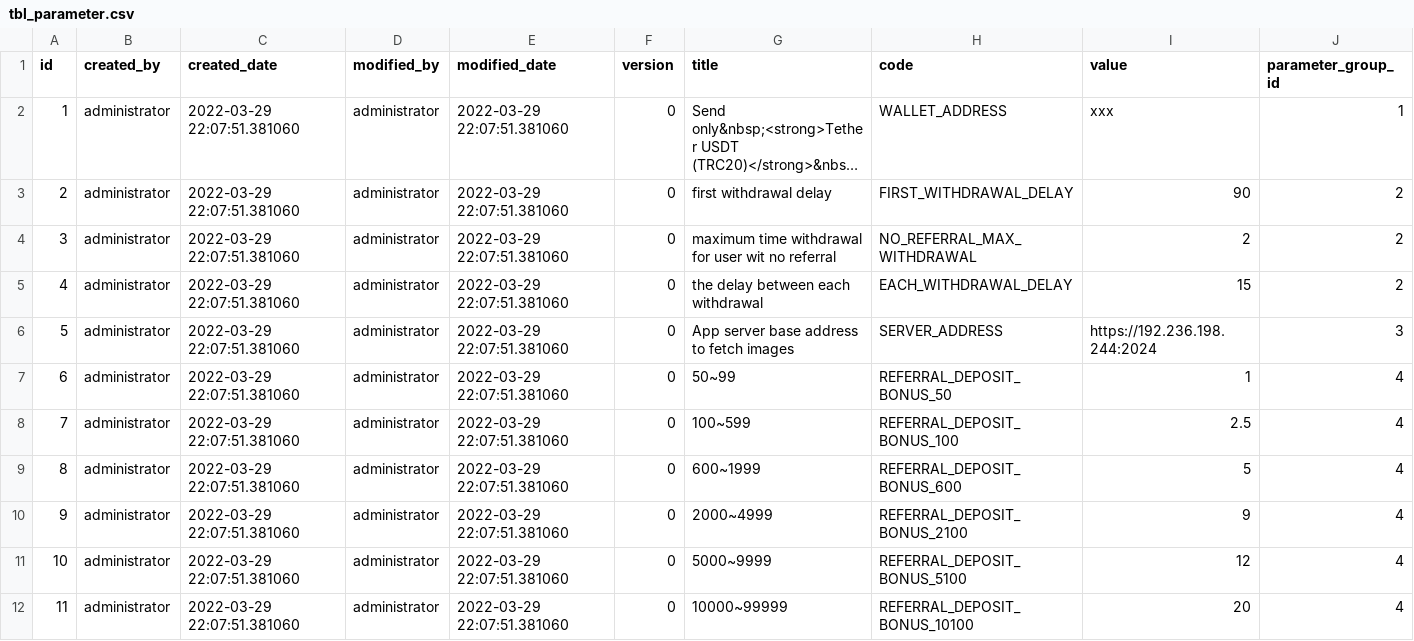
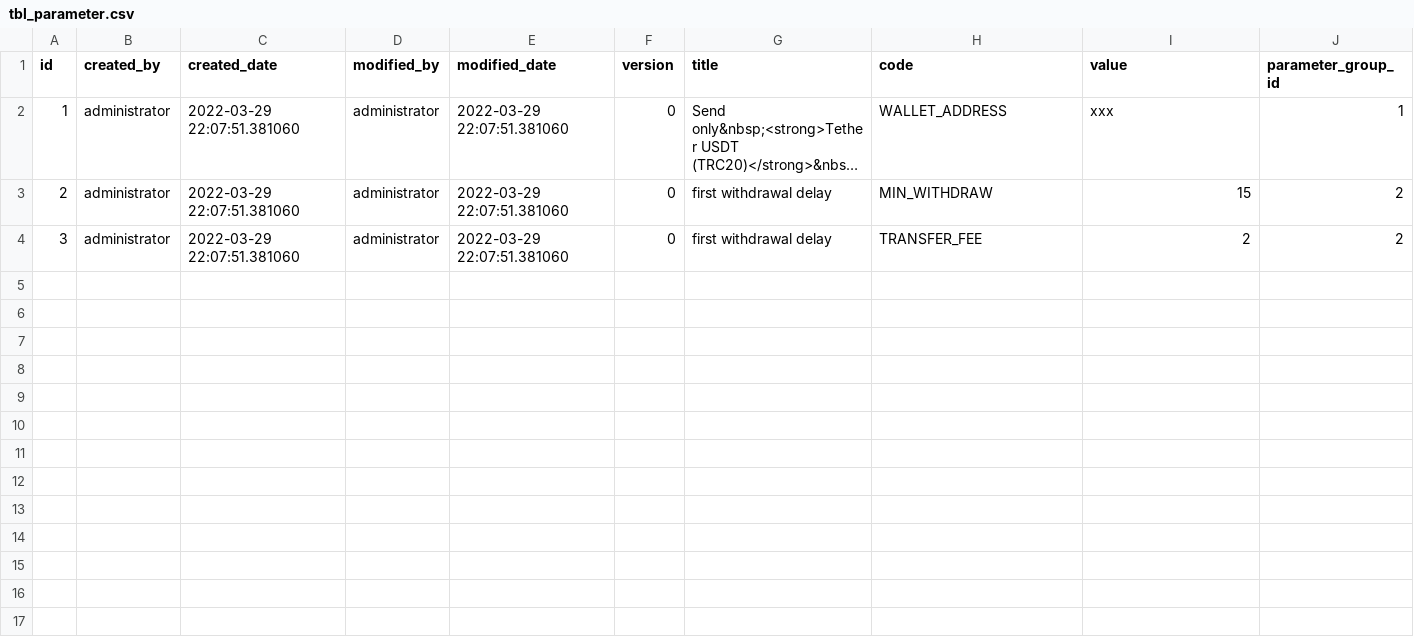
Before and after one commit to bm-vip/eshop, a CSV file: app/src/main/resources/db/data/tbl_parameter.csv, drawn as a sheet; long unchanged cells end in …; the diff names each change by its address in the sheet, - before the commit and + after, or states it on an @@ line.

```diff
--- a/app/src/main/resources/db/data/tbl_parameter.csv
+++ b/app/src/main/resources/db/data/tbl_parameter.csv
-H3 (code): FIRST_WITHDRAWAL_DELAY
+H3 (code): MIN_WITHDRAW
-I3 (value): 90
+I3 (value): 15
-G4 (title): maximum time withdrawal for user wit no referral
+G4 (title): first withdrawal delay
-H4 (code): NO_REFERRAL_MAX_WITHDRAWAL
+H4 (code): TRANSFER_FEE
-row 5: 4 | administrator | 2022-03-29 22:07:51.381060 | administrator | 2022-03-29 22:07:51.381060 | 0 | the delay between each withdrawal | EACH_WITHDRAWAL_DELAY | 15 | 2
-row 6: 5 | administrator | 2022-03-29 22:07:51.381060 | administrator | 2022-03-29 22:07:51.381060 | 0 | App server base address to fetch images | SERVER_ADDRESS | https://192.236.198.244:2024 | 3
-row 7: 6 | administrator | 2022-03-29 22:07:51.381060 | administrator | 2022-03-29 22:07:51.381060 | 0 | 50~99 | REFERRAL_DEPOSIT_BONUS_50 | 1 | 4
-row 8: 7 | administrator | 2022-03-29 22:07:51.381060 | administrator | 2022-03-29 22:07:51.381060 | 0 | 100~599 | REFERRAL_DEPOSIT_BONUS_100 | 2.5 | 4
-row 9: 8 | administrator | 2022-03-29 22:07:51.381060 | administrator | 2022-03-29 22:07:51.381060 | 0 | 600~1999 | REFERRAL_DEPOSIT_BONUS_600 | 5 | 4
-row 10: 9 | administrator | 2022-03-29 22:07:51.381060 | administrator | 2022-03-29 22:07:51.381060 | 0 | 2000~4999 | REFERRAL_DEPOSIT_BONUS_2100 | 9 | 4
-row 11: 10 | administrator | 2022-03-29 22:07:51.381060 | administrator | 2022-03-29 22:07:51.381060 | 0 | 5000~9999 | REFERRAL_DEPOSIT_BONUS_5100 | 12 | 4
-row 12: 11 | administrator | 2022-03-29 22:07:51.381060 | administrator | 2022-03-29 22:07:51.381060 | 0 | 10000~99999 | REFERRAL_DEPOSIT_BONUS_10100 | 20 | 4
```
Also changed, not shown: 39 other files.
